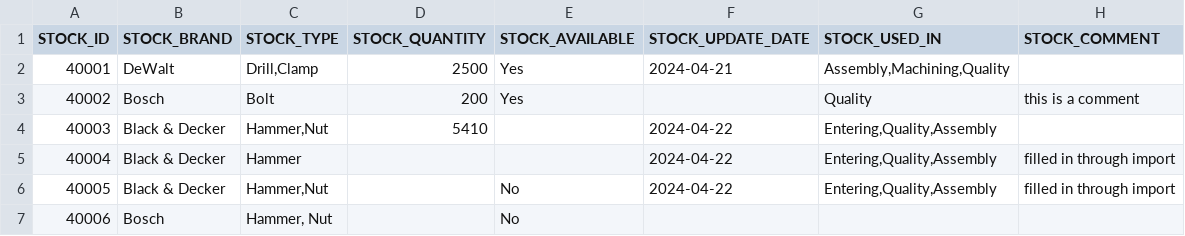
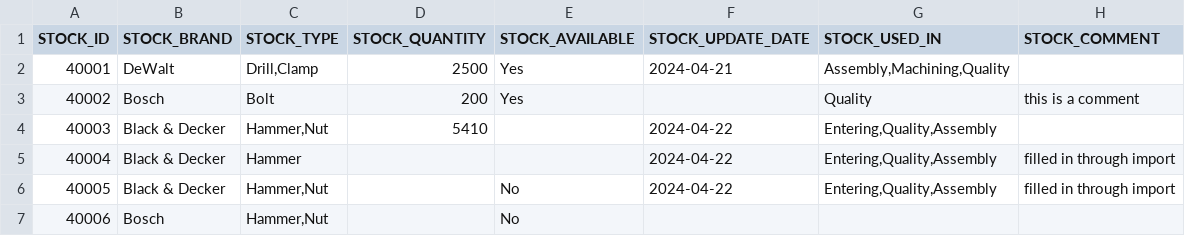
Before and after one commit to icolaes/csv, a CSV file: stock_tools_new.csv, drawn as a sheet.

Commit message:
Update stock_tools_new.csv

```diff
--- a/stock_tools_new.csv
+++ b/stock_tools_new.csv
@@ -6,2 +6,2 @@
 40005;Black & Decker;Hammer,Nut;;No;2024-04-22;Entering,Quality,Assembly;filled in through import
-40006;Bosch;Hammer, Nut;;No;;;
+40006;Bosch;Hammer,Nut;;No;;;
```
